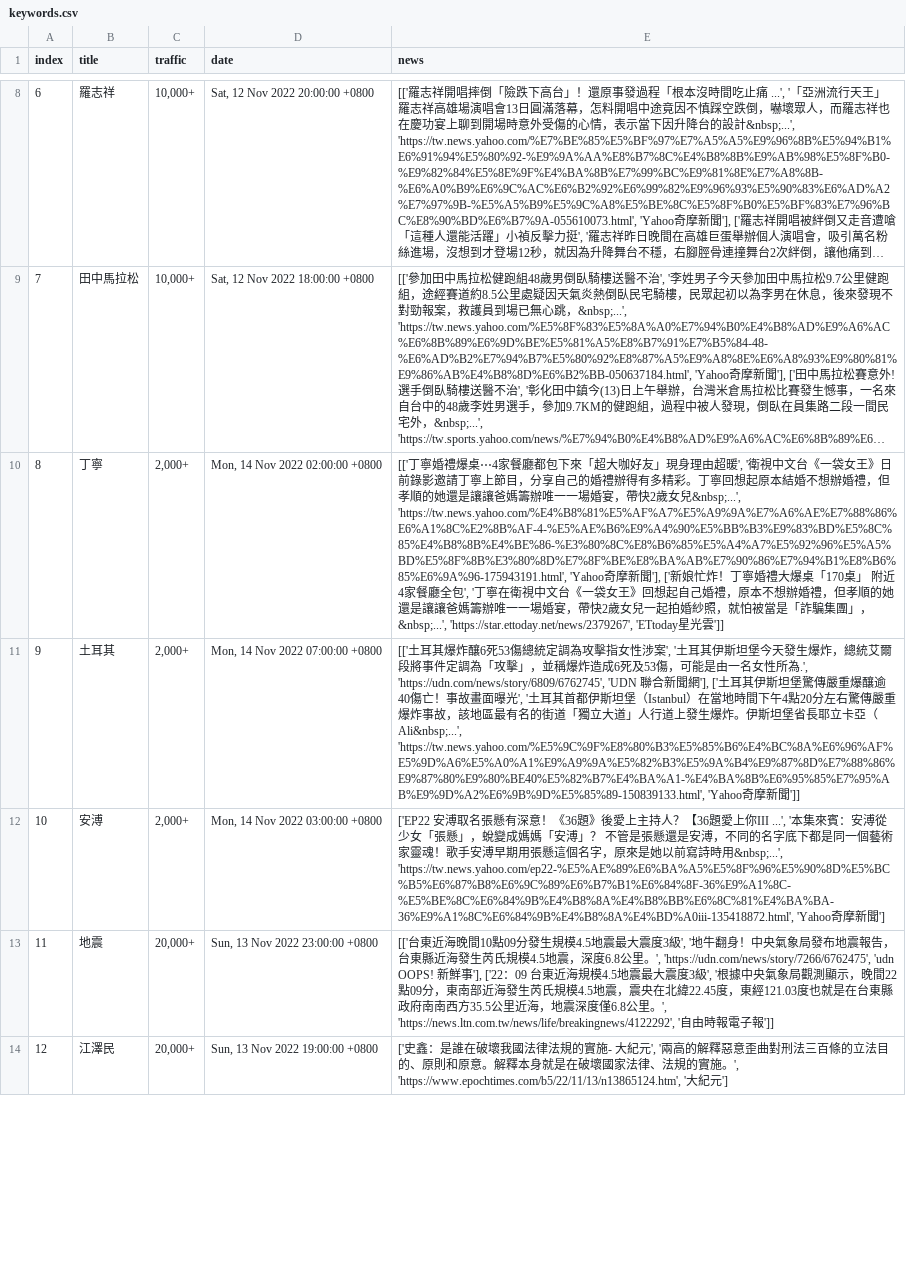
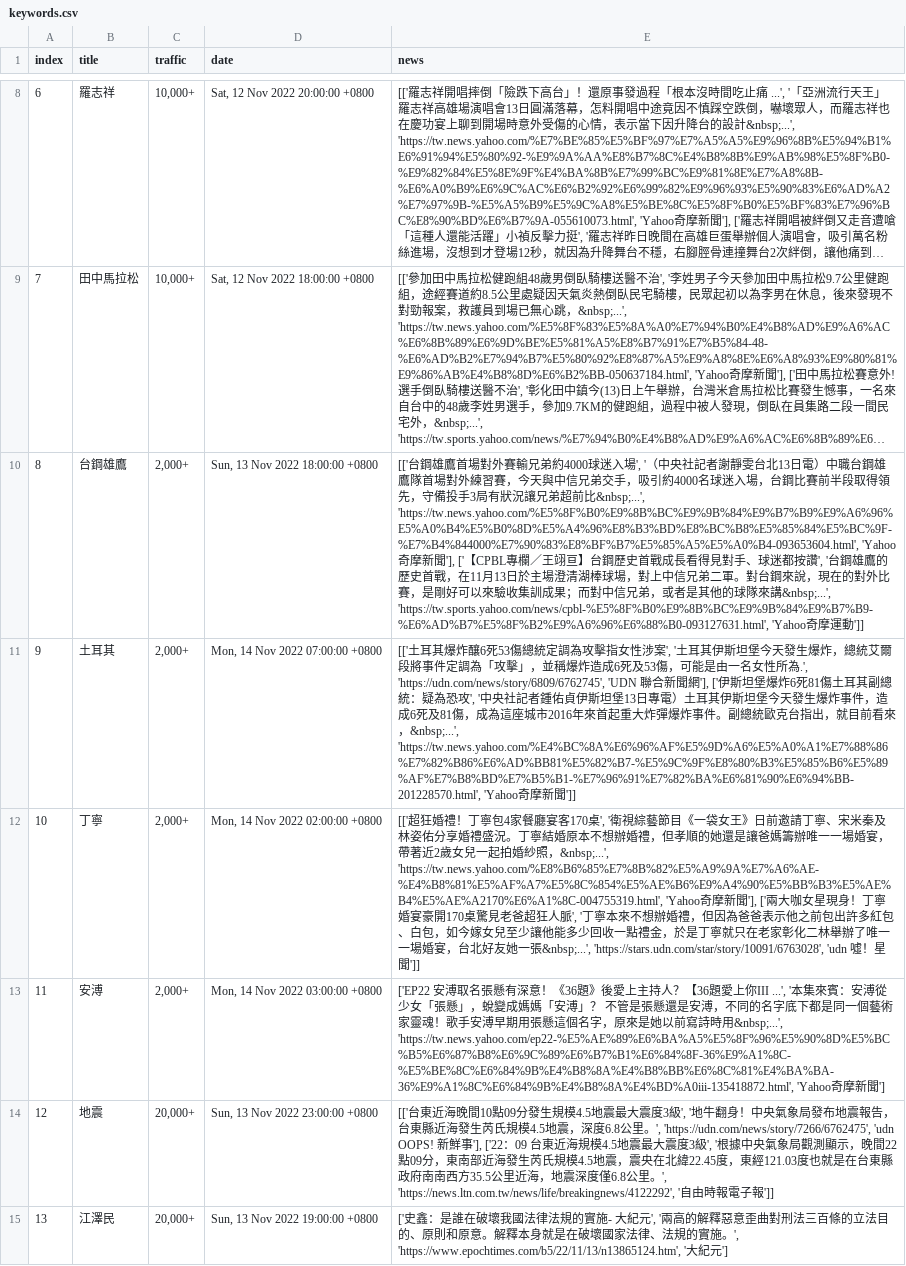
Before and after one commit to rockleona/chitchatter_crawler, a CSV file: output/keywords.csv, drawn as a sheet; only a part is shown, gaps mark what is left out; long unchanged cells end in …; removed rows and columns are numbered as before the commit, all else as after; the diff covers the shown part only; the diff names each change by its address in the sheet, - before the commit and + after, or states it on an @@ line.

```diff
--- a/output/keywords.csv
+++ b/output/keywords.csv
-row 10: 8 | 丁寧 | 2,000+ | Mon, 14 Nov 2022 02:00:00 +0800 | [['丁寧婚禮爆桌⋯4家餐廳都包下來「超大咖好友」現身理由超暖', '衛視中文台《一袋女王》日前錄影邀請丁寧上節目，分享自己的婚禮辦得有多精彩。丁寧回想起原本結婚不想辦婚禮，但孝順的她還是讓讓爸媽籌辦唯一一場婚宴，帶快2歲女兒&nbsp;...', 'https://tw.news.yahoo.com/%E4%B8%81%E5%AF%A7%E5%A9%9A%E7%A6%AE%E7%88%86%E6%A1%8C%E2%8B%AF-4-%E5%AE%B6%E9%A4%90%E5%BB%B3%E9%83%BD%E5%8C%85%E4%B8%8B%E4%BE%86-%E3%80%8C%E8%B6%85%E5%A4%A7%E5%92%96%E5%A5%BD%E5%8F%8B%E3%80%8D%E7%8F%BE%E8%BA%AB%E7%90%86%E7%94%B1%E8%B6%85%E6%9A%96-175943191.html', 'Yahoo奇摩新聞'], ['新娘忙炸！丁寧婚禮大爆桌「170桌」 附近4家餐廳全包', '丁寧在衛視中文台《一袋女王》回想起自己婚禮，原本不想辦婚禮，但孝順的她還是讓讓爸媽籌辦唯一一場婚宴，帶快2歲女兒一起拍婚紗照，就怕被當是「詐騙集團」，&nbsp;...', 'https://star.ettoday.net/news/2379267', 'ETtoday星光雲']]
+row 10: 8 | 台鋼雄鷹 | 2,000+ | Sun, 13 Nov 2022 18:00:00 +0800 | [['台鋼雄鷹首場對外賽輸兄弟約4000球迷入場', '（中央社記者謝靜雯台北13日電）中職台鋼雄鷹隊首場對外練習賽，今天與中信兄弟交手，吸引約4000名球迷入場，台鋼比賽前半段取得領先，守備投手3局有狀況讓兄弟超前比&nbsp;...', 'https://tw.news.yahoo.com/%E5%8F%B0%E9%8B%BC%E9%9B%84%E9%B7%B9%E9%A6%96%E5%A0%B4%E5%B0%8D%E5%A4%96%E8%B3%BD%E8%BC%B8%E5%85%84%E5%BC%9F-%E7%B4%844000%E7%90%83%E8%BF%B7%E5%85%A5%E5%A0%B4-093653604.html', 'Yahoo奇摩新聞'], ['【CPBL專欄／王翊亘】台鋼歷史首戰成長看得見對手、球迷都按讚', '台鋼雄鷹的歷史首戰，在11月13日於主場澄清湖棒球場，對上中信兄弟二軍。對台鋼來說，現在的對外比賽，是剛好可以來驗收集訓成果；而對中信兄弟，或者是其他的球隊來講&nbsp;...', 'https://tw.sports.yahoo.com/news/cpbl-%E5%8F%B0%E9%8B%BC%E9%9B%84%E9%B7%B9-%E6%AD%B7%E5%8F%B2%E9%A6%96%E6%88%B0-093127631.html', 'Yahoo奇摩運動']]
-E11 (news): …'], ['土耳其伊斯坦堡驚傳嚴重爆釀逾40傷亡！事故畫面曝光', '土耳其首都伊斯坦堡（Istanbul）在當地時間下午4點20分左右驚傳嚴重爆炸事故，該地區最有名的街道「獨立大道」人行道上發生爆炸。伊斯坦堡省長耶立卡亞（Ali&nbsp;...', 'https://tw.news.yahoo.com/%E5%9C%9F%E8%80%B3%E5%85%B6%E4%BC%8A%E6%96%AF%E5%9D%A6%E5%A0%A1%E9%A9%9A%E5%82%B3%E5%9A%B4%E9%87%8D%E7%88%86%E9%87%80%E9%80%BE40%E5%82%B7%E4%BA%A1-%E4%BA%8B%E6%95%85%E7%95%AB%E9%9D%A2%E6%9B%9D%E5%85%89-150839133.html', 'Yahoo奇…
+E11 (news): …'], ['伊斯坦堡爆炸6死81傷土耳其副總統：疑為恐攻', '中央社記者鍾佑貞伊斯坦堡13日專電）土耳其伊斯坦堡今天發生爆炸事件，造成6死及81傷，成為這座城市2016年來首起重大炸彈爆炸事件。副總統歐克台指出，就目前看來，&nbsp;...', 'https://tw.news.yahoo.com/%E4%BC%8A%E6%96%AF%E5%9D%A6%E5%A0%A1%E7%88%86%E7%82%B86%E6%AD%BB81%E5%82%B7-%E5%9C%9F%E8%80%B3%E5%85%B6%E5%89%AF%E7%B8%BD%E7%B5%B1-%E7%96%91%E7%82%BA%E6%81%90%E6%94%BB-201228570.html', 'Yahoo奇…
+row 12: 10 | 丁寧 | 2,000+ | Mon, 14 Nov 2022 02:00:00 +0800 | [['超狂婚禮！丁寧包4家餐廳宴客170桌', '衛視綜藝節目《一袋女王》日前邀請丁寧、宋米秦及林姿佑分享婚禮盛況。丁寧結婚原本不想辦婚禮，但孝順的她還是讓爸媽籌辦唯一一場婚宴，帶著近2歲女兒一起拍婚紗照，&nbsp;...', 'https://tw.news.yahoo.com/%E8%B6%85%E7%8B%82%E5%A9%9A%E7%A6%AE-%E4%B8%81%E5%AF%A7%E5%8C%854%E5%AE%B6%E9%A4%90%E5%BB%B3%E5%AE%B4%E5%AE%A2170%E6%A1%8C-004755319.html', 'Yahoo奇摩新聞'], ['兩大咖女星現身！丁寧婚宴豪開170桌驚見老爸超狂人脈', '丁寧本來不想辦婚禮，但因為爸爸表示他之前包出許多紅包、白包，如今嫁女兒至少讓他能多少回收一點禮金，於是丁寧就只在老家彰化二林舉辦了唯一一場婚宴，台北好友她一張&nbsp;...', 'https://stars.udn.com/star/story/10091/6763028', 'udn 噓！星聞']]
@@ column A (index) renumbered from row 13 down @@
```
Also changed, not shown: 1 moved row and 8 edited cells elsewhere in this file, 1 other file.
